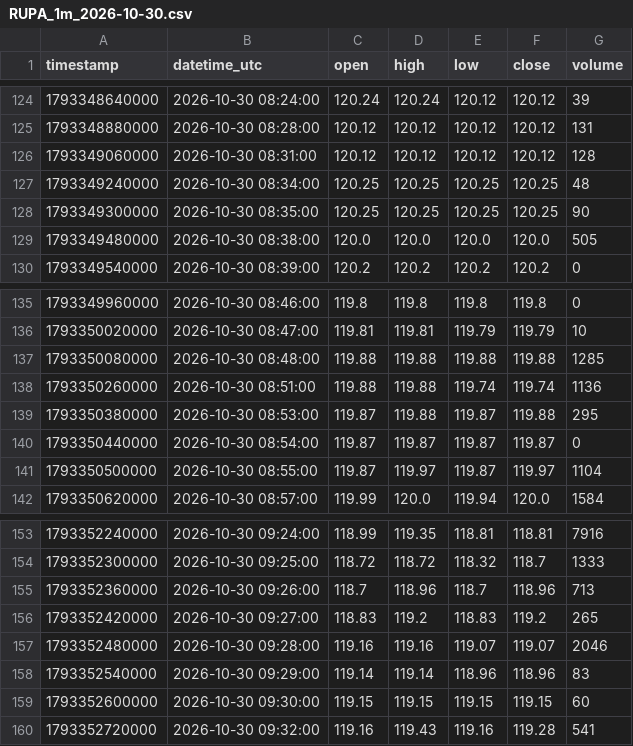
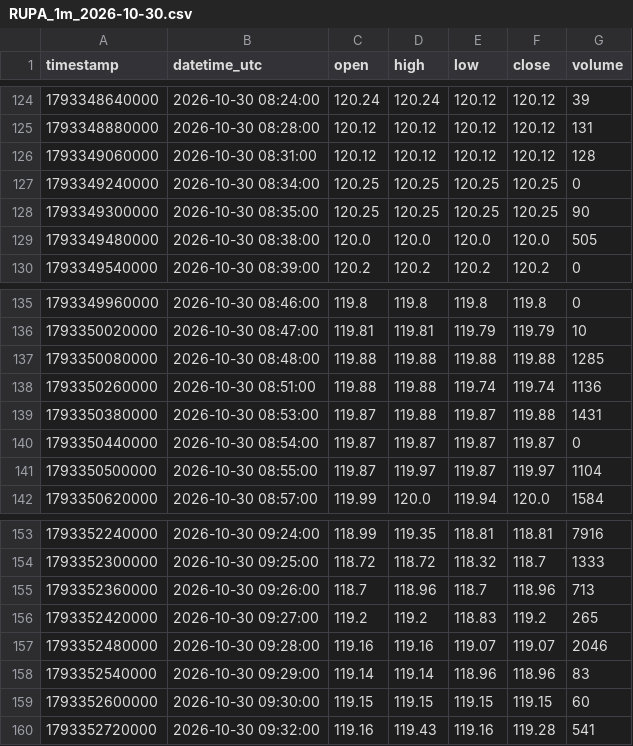
Before and after one commit to parshant65-lang/India-Stocks-2041-2070-Historical-Data, a CSV file: RUPA/1m/2026/10/RUPA_1m_2026-10-30.csv, drawn as a sheet; only a part is shown, gaps mark what is left out.

```diff
--- a/RUPA/1m/2026/10/RUPA_1m_2026-10-30.csv
+++ b/RUPA/1m/2026/10/RUPA_1m_2026-10-30.csv
@@ -126,3 +126,3 @@ timestamp,datetime_utc,open,high,low,close,volume
 1793349060000,2026-10-30 08:31:00,120.12,120.12,120.12,120.12,128
-1793349240000,2026-10-30 08:34:00,120.25,120.25,120.25,120.25,48
+1793349240000,2026-10-30 08:34:00,120.25,120.25,120.25,120.25,0
 1793349300000,2026-10-30 08:35:00,120.25,120.25,120.25,120.25,90
@@ -138,3 +138,3 @@ timestamp,datetime_utc,open,high,low,close,volume
 1793350260000,2026-10-30 08:51:00,119.88,119.88,119.74,119.74,1136
-1793350380000,2026-10-30 08:53:00,119.87,119.88,119.87,119.88,295
+1793350380000,2026-10-30 08:53:00,119.87,119.88,119.87,119.88,1431
 1793350440000,2026-10-30 08:54:00,119.87,119.87,119.87,119.87,0
@@ -155,3 +155,3 @@ timestamp,datetime_utc,open,high,low,close,volume
 1793352360000,2026-10-30 09:26:00,118.7,118.96,118.7,118.96,713
-1793352420000,2026-10-30 09:27:00,118.83,119.2,118.83,119.2,265
+1793352420000,2026-10-30 09:27:00,119.2,119.2,118.83,119.2,265
 1793352480000,2026-10-30 09:28:00,119.16,119.16,119.07,119.07,2046
```
Also changed, not shown: RTNPOWER/1m/2026/10/RTNPOWER_1m_2026-10-30.csv.
